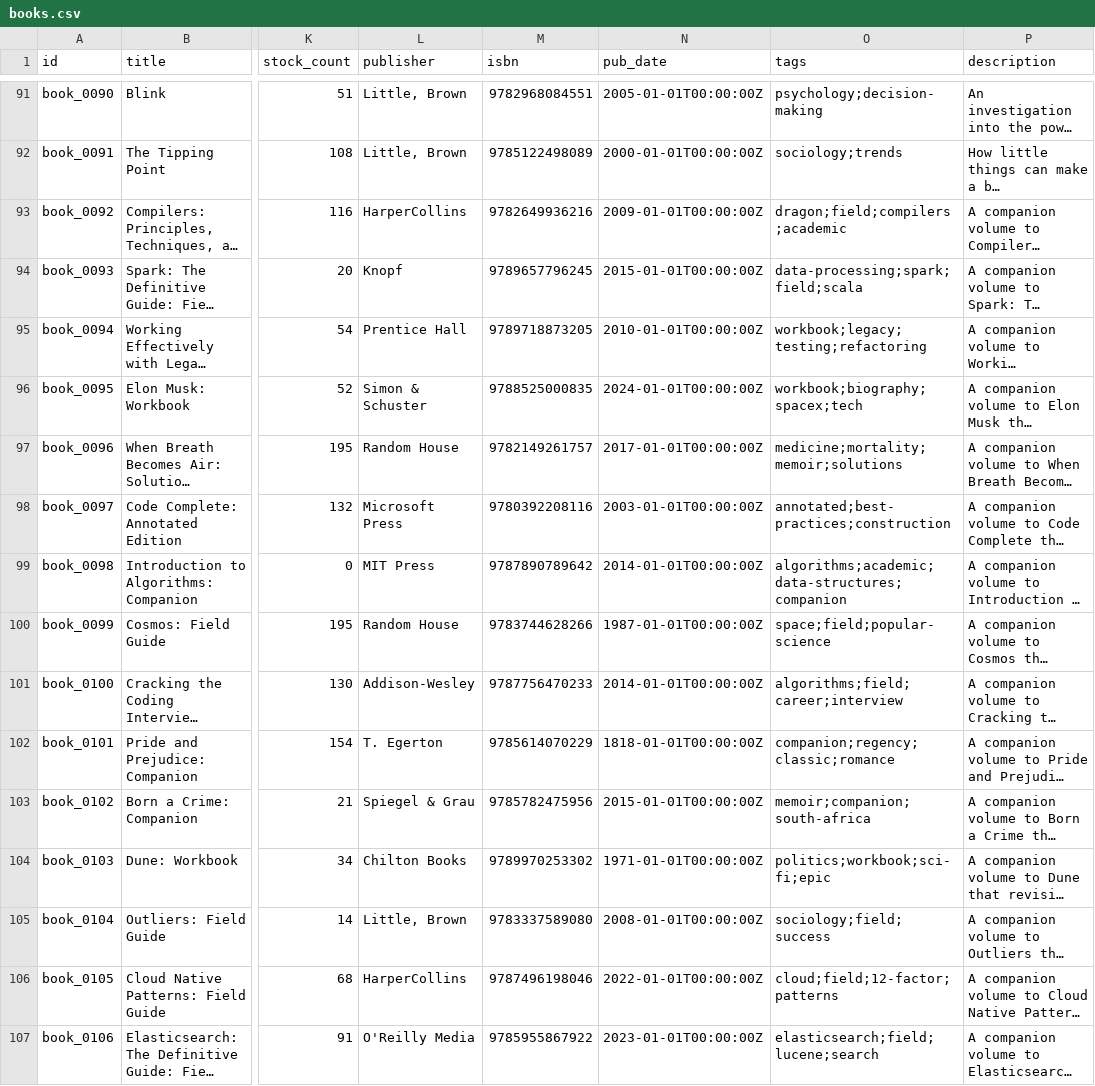
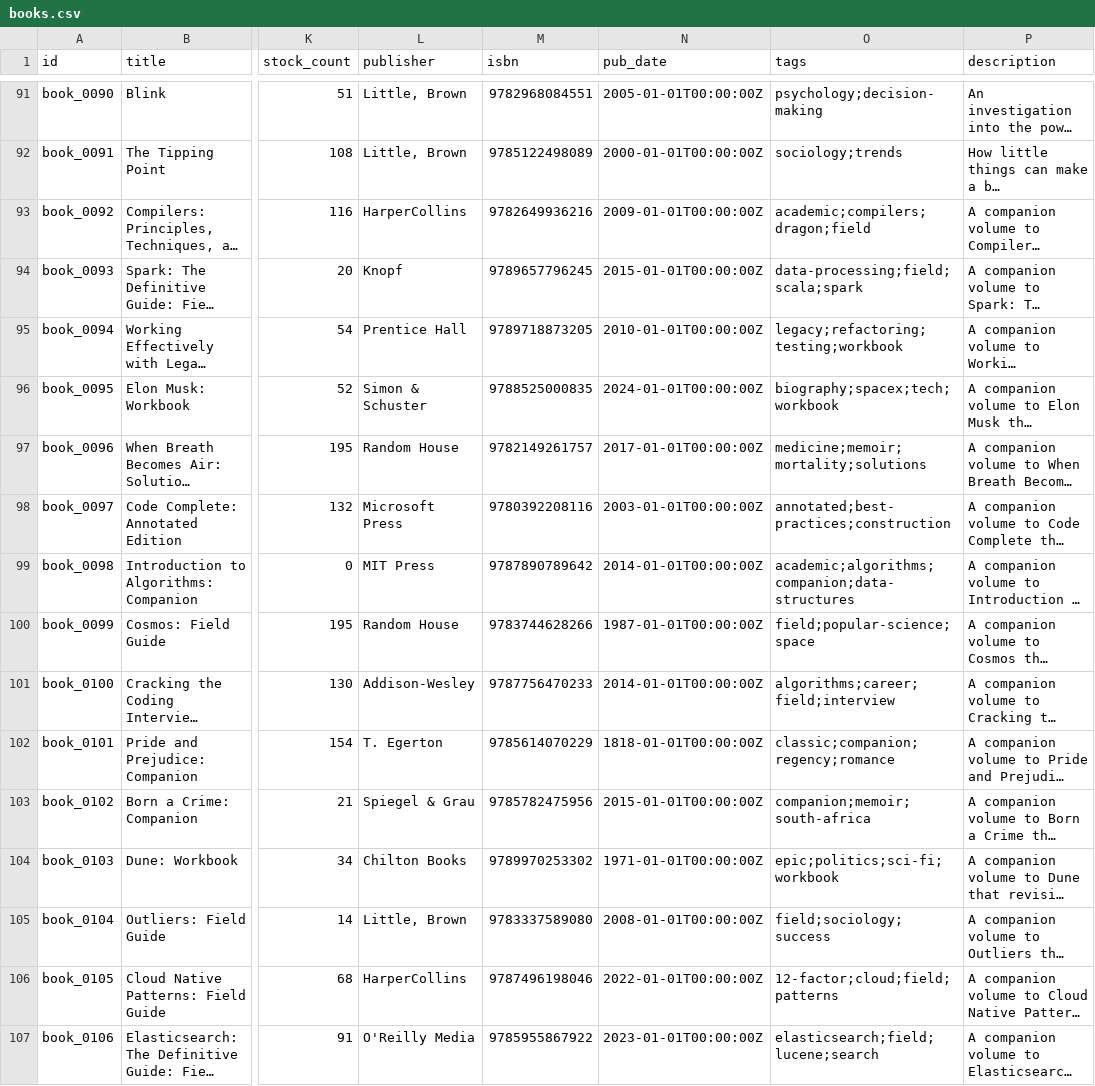
Before and after one commit to MAbdullahWaqar/Apache_solr_for_Indexing_Importing_Searching, a CSV file: data/books.csv, drawn as a sheet; only a part is shown, gaps mark what is left out; long unchanged cells end in …; the diff covers the shown part only; the diff names each change by its address in the sheet, - before the commit and + after, or states it on an @@ line.

```diff
--- a/data/books.csv
+++ b/data/books.csv
-O93 (tags): dragon;field;compilers;academic
+O93 (tags): academic;compilers;dragon;field
-O94 (tags): data-processing;spark;field;scala
+O94 (tags): data-processing;field;scala;spark
-O95 (tags): workbook;legacy;testing;refactoring
+O95 (tags): legacy;refactoring;testing;workbook
-O96 (tags): workbook;biography;spacex;tech
+O96 (tags): biography;spacex;tech;workbook
-O97 (tags): medicine;mortality;memoir;solutions
+O97 (tags): medicine;memoir;mortality;solutions
-O99 (tags): algorithms;academic;data-structures;companion
+O99 (tags): academic;algorithms;companion;data-structures
-O100 (tags): space;field;popular-science
+O100 (tags): field;popular-science;space
-O101 (tags): algorithms;field;career;interview
+O101 (tags): algorithms;career;field;interview
-O102 (tags): companion;regency;classic;romance
+O102 (tags): classic;companion;regency;romance
-O103 (tags): memoir;companion;south-africa
+O103 (tags): companion;memoir;south-africa
-O104 (tags): politics;workbook;sci-fi;epic
+O104 (tags): epic;politics;sci-fi;workbook
-O105 (tags): sociology;field;success
+O105 (tags): field;sociology;success
-O106 (tags): cloud;field;12-factor;patterns
+O106 (tags): 12-factor;cloud;field;patterns
```
Also changed, not shown: 140 edited cells elsewhere in this file, 14 other files.
